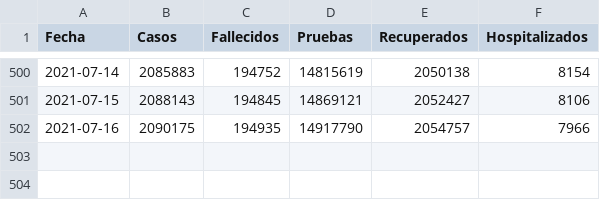
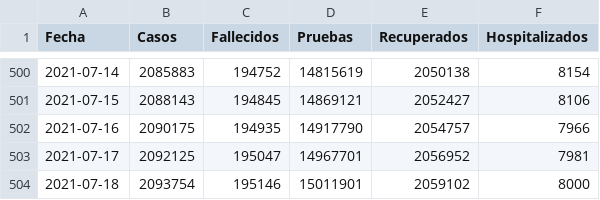
Before and after one commit to krmnino/Peru_COVID19_OpenData, a CSV file: data/PER_data.csv, drawn as a sheet; only a part is shown, gaps mark what is left out; the diff names each change by its address in the sheet, - before the commit and + after, or states it on an @@ line.

```diff
--- a/data/PER_data.csv
+++ b/data/PER_data.csv
+row 503: 2021-07-17 | 2092125 | 195047 | 14967701 | 2056952 | 7981
+row 504: 2021-07-18 | 2093754 | 195146 | 15011901 | 2059102 | 8000
```
Also changed, not shown: data/PER_full_data.csv, 2 other files.
